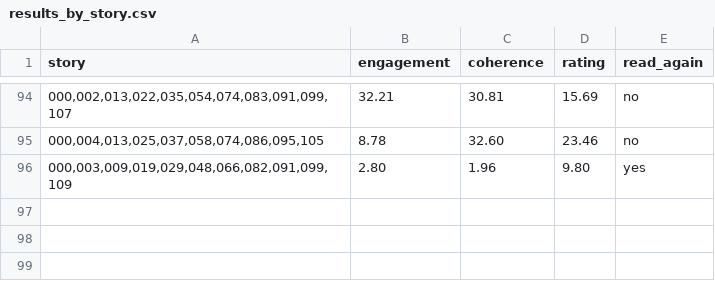
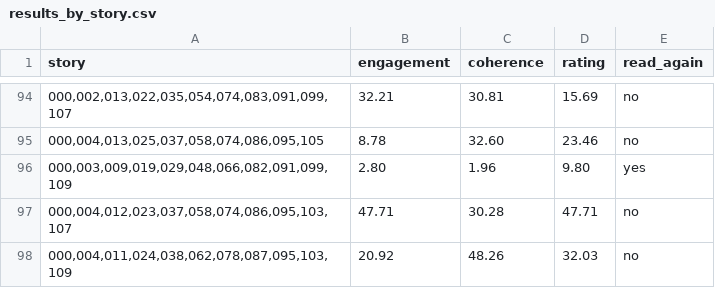
Before and after one commit to msilvestro/dupin, a CSV file: results/survey/results_by_story.csv, drawn as a sheet; only a part is shown, gaps mark what is left out.

```diff
--- a/results/survey/results_by_story.csv
+++ b/results/survey/results_by_story.csv
@@ -96 +96,3 @@ story;engagement;coherence;rating;read_again
 000,003,009,019,029,048,066,082,091,099,109;2.80;1.96;9.80;yes
+000,004,012,023,037,058,074,086,095,103,107;47.71;30.28;47.71;no
+000,004,011,024,038,062,078,087,095,103,109;20.92;48.26;32.03;no
```
Also changed, not shown: results/survey/results_by_unit.csv, 14 other files.
